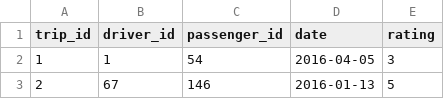
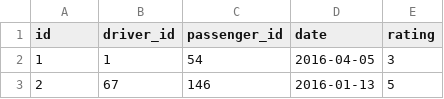
Before and after one commit to Ada-C7/rideshare-rails, a CSV file: lib/seeds/trips.csv, drawn as a sheet; only a part is shown.

```diff
--- a/lib/seeds/trips.csv
+++ b/lib/seeds/trips.csv
@@ -1,2 +1,2 @@
-trip_id,driver_id,passenger_id,date,rating
+id,driver_id,passenger_id,date,rating
 1,1,54,2016-04-05,3
```
Also changed, not shown: lib/seeds/drivers.csv, lib/seeds/passengers.csv, 14 other files.
